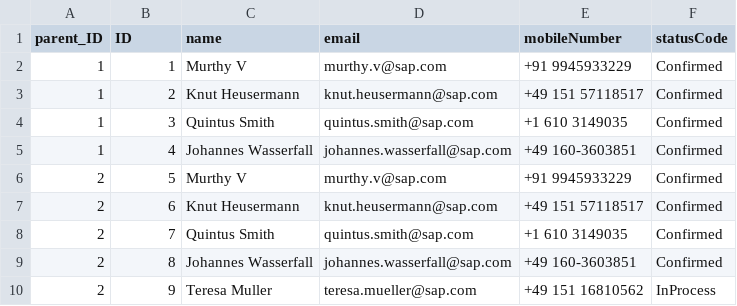
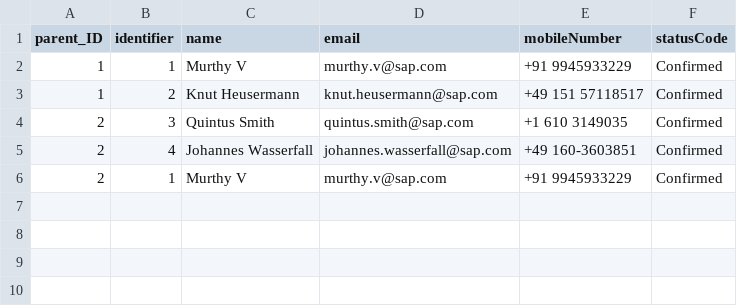
Before and after one commit to o-liver/Commercial-App-Experience, a CSV file: db/data/sap.cae.eventmanagement-Participants.csv, drawn as a sheet.

```diff
--- a/db/data/sap.cae.eventmanagement-Participants.csv
+++ b/db/data/sap.cae.eventmanagement-Participants.csv
@@ -1,10 +1,6 @@
-parent_ID;ID;name;email;mobileNumber;statusCode
+parent_ID;identifier;name;email;mobileNumber;statusCode
 1;1;Murthy V;murthy.v@sap.com;+91 9945933229;Confirmed
 1;2;Knut Heusermann;knut.heusermann@sap.com;+49 151 57118517;Confirmed
-1;3;Quintus Smith;quintus.smith@sap.com;+1 610 3149035;Confirmed
-1;4;Johannes Wasserfall;johannes.wasserfall@sap.com;+49 160-3603851;Confirmed
-2;5;Murthy V;murthy.v@sap.com;+91 9945933229;Confirmed
-2;6;Knut Heusermann;knut.heusermann@sap.com;+49 151 57118517;Confirmed
-2;7;Quintus Smith;quintus.smith@sap.com;+1 610 3149035;Confirmed
-2;8;Johannes Wasserfall;johannes.wasserfall@sap.com;+49 160-3603851;Confirmed
-2;9;Teresa Muller;teresa.mueller@sap.com;+49 151 16810562;InProcess
+2;3;Quintus Smith;quintus.smith@sap.com;+1 610 3149035;Confirmed
+2;4;Johannes Wasserfall;johannes.wasserfall@sap.com;+49 160-3603851;Confirmed
+2;1;Murthy V;murthy.v@sap.com;+91 9945933229;Confirmed
```
Also changed, not shown: db/data/sap.cae.eventmanagement-Events.csv, 4 other files.
